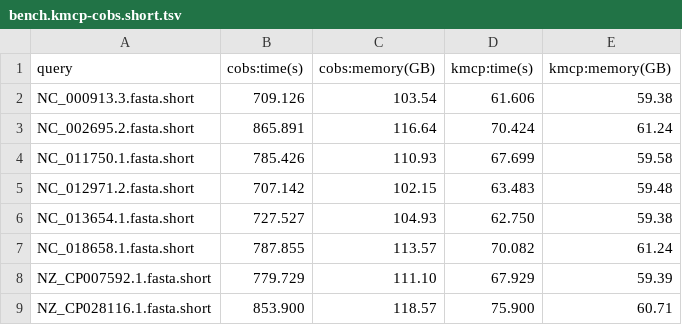
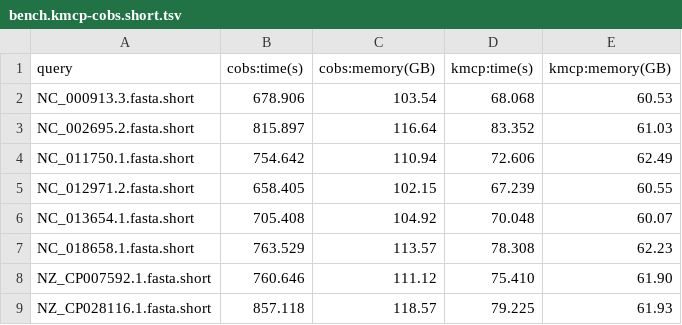
Before and after one commit to shenwei356/kmcp, a TSV file: benchmarks/searching/bench.kmcp-cobs.short.tsv, drawn as a sheet.

```diff
--- a/benchmarks/searching/bench.kmcp-cobs.short.tsv
+++ b/benchmarks/searching/bench.kmcp-cobs.short.tsv
@@ -1,9 +1,9 @@
 query	cobs:time(s)	cobs:memory(GB)	kmcp:time(s)	kmcp:memory(GB)
-NC_000913.3.fasta.short	709.126	103.54	61.606	59.38
-NC_002695.2.fasta.short	865.891	116.64	70.424	61.24
-NC_011750.1.fasta.short	785.426	110.93	67.699	59.58
-NC_012971.2.fasta.short	707.142	102.15	63.483	59.48
-NC_013654.1.fasta.short	727.527	104.93	62.750	59.38
-NC_018658.1.fasta.short	787.855	113.57	70.082	61.24
-NZ_CP007592.1.fasta.short	779.729	111.10	67.929	59.39
-NZ_CP028116.1.fasta.short	853.900	118.57	75.900	60.71
+NC_000913.3.fasta.short	678.906	103.54	68.068	60.53
+NC_002695.2.fasta.short	815.897	116.64	83.352	61.03
+NC_011750.1.fasta.short	754.642	110.94	72.606	62.49
+NC_012971.2.fasta.short	658.405	102.15	67.239	60.55
+NC_013654.1.fasta.short	705.408	104.92	70.048	60.07
+NC_018658.1.fasta.short	763.529	113.57	78.308	62.23
+NZ_CP007592.1.fasta.short	760.646	111.12	75.410	61.90
+NZ_CP028116.1.fasta.short	857.118	118.57	79.225	61.93
```
Also changed, not shown: benchmarks/searching/bench.kmcp-cobs-loadall.short.tsv, benchmarks/searching/bench.kmcp-cobs.csv, 22 other files.
